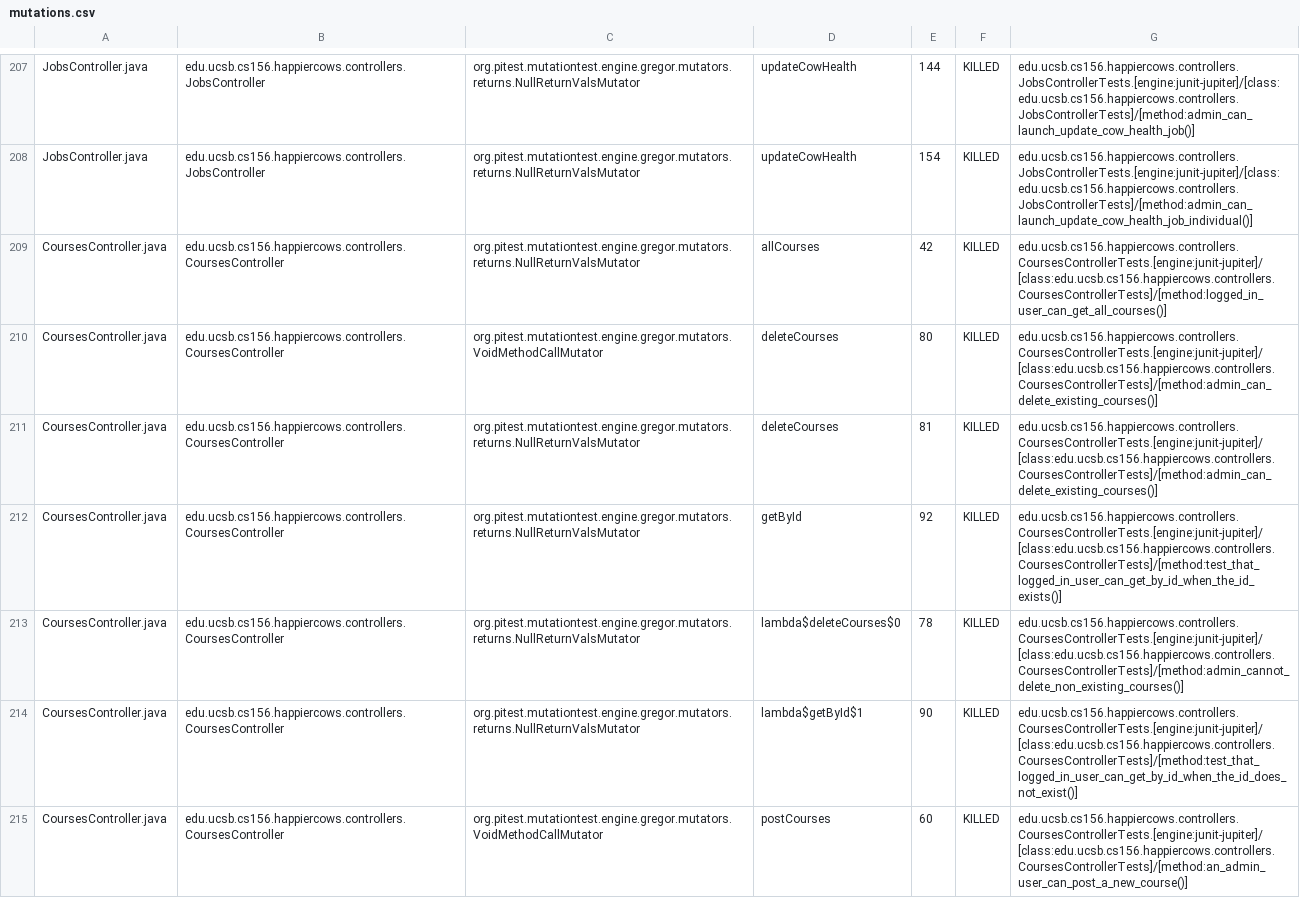
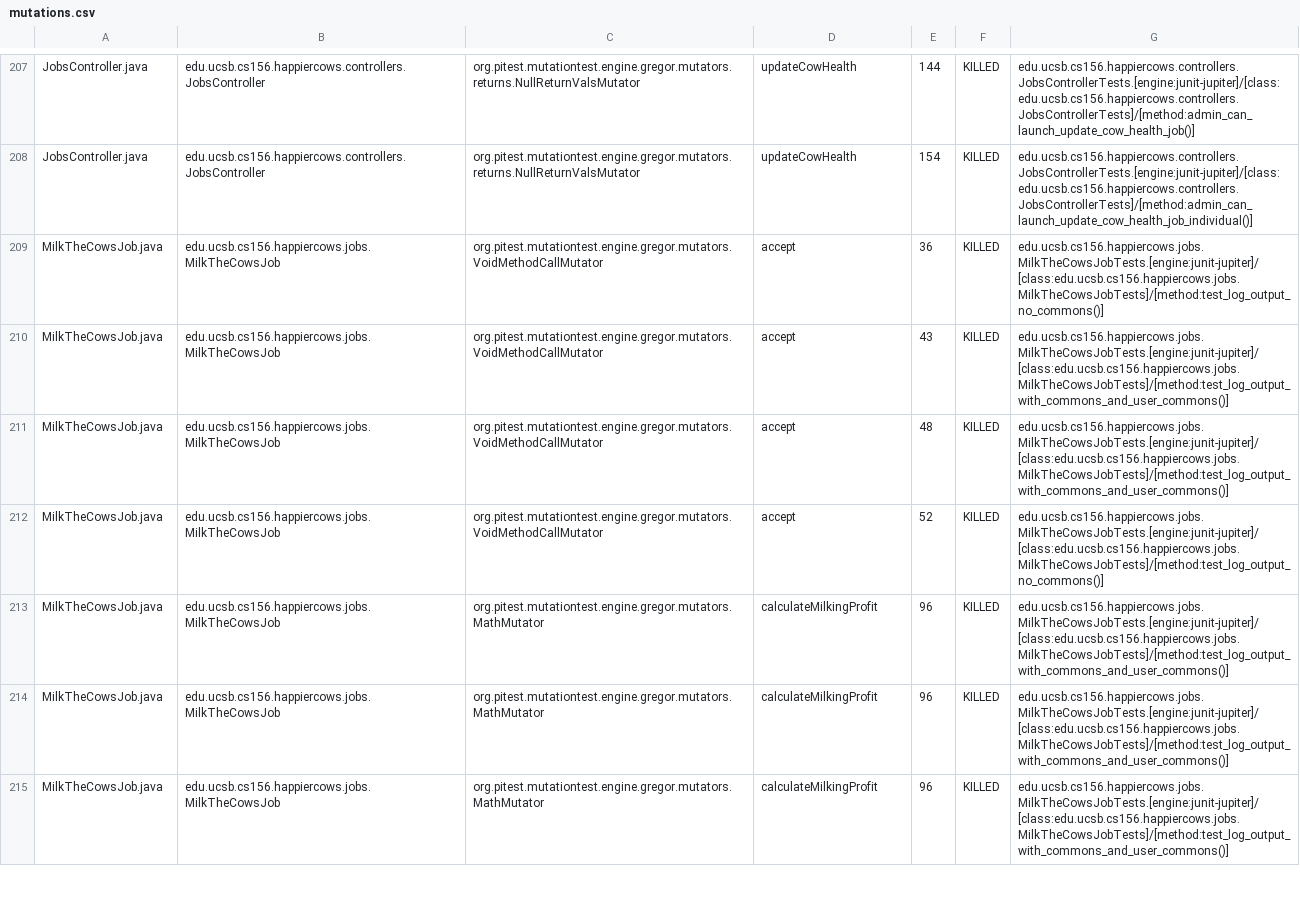
Before and after one commit to ucsb-cs156-f24/proj-happycows-f24-09, a CSV file: prs/55/pitest/mutations.csv, drawn as a sheet; only a part is shown, gaps mark what is left out; the shorter side is filled out with more unchanged rows; the diff covers the shown part only.

Commit message:
Deploying to gh-pages from @ ucsb-cs156-f24/proj-happycows-f24-09@115ef6d9c94876624350a8ff3a1e9a2682f5aec7 🚀

```diff
--- a/prs/55/pitest/mutations.csv
+++ b/prs/55/pitest/mutations.csv
@@ -208,8 +208 @@ JobsController.java,edu.ucsb.cs156.happiercows.controllers.JobsController,org.pi
 JobsController.java,edu.ucsb.cs156.happiercows.controllers.JobsController,org.pitest.mutationtest.engine.gregor.mutators.returns.NullReturnValsMutator,updateCowHealth,154,KILLED,edu.ucsb.cs156.happiercows.controllers.JobsControllerTests.[engine:junit-jupiter]/[class:edu.ucsb.cs156.happiercows.controllers.JobsControllerTests]/[method:admin_can_launch_update_cow_health_job_individual()]
-CoursesController.java,edu.ucsb.cs156.happiercows.controllers.CoursesController,org.pitest.mutationtest.engine.gregor.mutators.returns.NullReturnValsMutator,allCourses,42,KILLED,edu.ucsb.cs156.happiercows.controllers.CoursesControllerTests.[engine:junit-jupiter]/[class:edu.ucsb.cs156.happiercows.controllers.CoursesControllerTests]/[method:logged_in_user_can_get_all_courses()]
-CoursesController.java,edu.ucsb.cs156.happiercows.controllers.CoursesController,org.pitest.mutationtest.engine.gregor.mutators.VoidMethodCallMutator,deleteCourses,80,KILLED,edu.ucsb.cs156.happiercows.controllers.CoursesControllerTests.[engine:junit-jupiter]/[class:edu.ucsb.cs156.happiercows.controllers.CoursesControllerTests]/[method:admin_can_delete_existing_courses()]
-CoursesController.java,edu.ucsb.cs156.happiercows.controllers.CoursesController,org.pitest.mutationtest.engine.gregor.mutators.returns.NullReturnValsMutator,deleteCourses,81,KILLED,edu.ucsb.cs156.happiercows.controllers.CoursesControllerTests.[engine:junit-jupiter]/[class:edu.ucsb.cs156.happiercows.controllers.CoursesControllerTests]/[method:admin_can_delete_existing_courses()]
-CoursesController.java,edu.ucsb.cs156.happiercows.controllers.CoursesController,org.pitest.mutationtest.engine.gregor.mutators.returns.NullReturnValsMutator,getById,92,KILLED,edu.ucsb.cs156.happiercows.controllers.CoursesControllerTests.[engine:junit-jupiter]/[class:edu.ucsb.cs156.happiercows.controllers.CoursesControllerTests]/[method:test_that_logged_in_user_can_get_by_id_when_the_id_exists()]
-CoursesController.java,edu.ucsb.cs156.happiercows.controllers.CoursesController,org.pitest.mutationtest.engine.gregor.mutators.returns.NullReturnValsMutator,lambda$deleteCourses$0,78,KILLED,edu.ucsb.cs156.happiercows.controllers.CoursesControllerTests.[engine:junit-jupiter]/[class:edu.ucsb.cs156.happiercows.controllers.CoursesControllerTests]/[method:admin_cannot_delete_non_existing_courses()]
-CoursesController.java,edu.ucsb.cs156.happiercows.controllers.CoursesController,org.pitest.mutationtest.engine.gregor.mutators.returns.NullReturnValsMutator,lambda$getById$1,90,KILLED,edu.ucsb.cs156.happiercows.controllers.CoursesControllerTests.[engine:junit-jupiter]/[class:edu.ucsb.cs156.happiercows.controllers.CoursesControllerTests]/[method:test_that_logged_in_user_can_get_by_id_when_the_id_does_not_exist()]
-CoursesController.java,edu.ucsb.cs156.happiercows.controllers.CoursesController,org.pitest.mutationtest.engine.gregor.mutators.VoidMethodCallMutator,postCourses,60,KILLED,edu.ucsb.cs156.happiercows.controllers.CoursesControllerTests.[engine:junit-jupiter]/[class:edu.ucsb.cs156.happiercows.controllers.CoursesControllerTests]/[method:an_admin_user_can_post_a_new_course()]
```
Also changed, not shown: 7 added rows, 3 removed rows, 3 moved rows and 45 edited cells elsewhere in this file, 52 other files.
